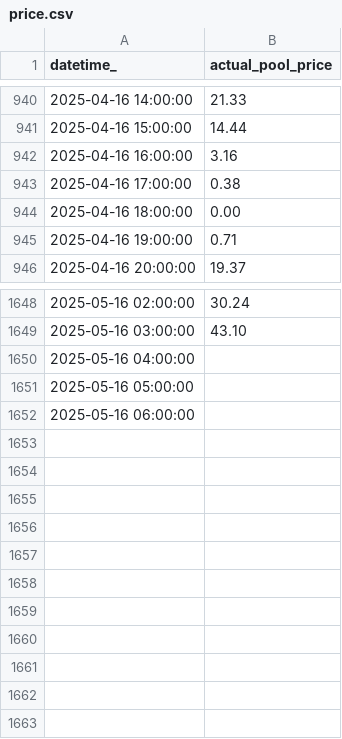
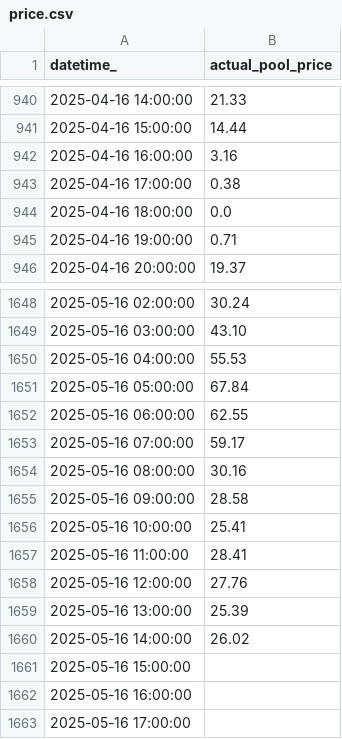
Before and after one commit to kevakba/BESS, a CSV file: Jobs/Evaluation/data/actual/price.csv, drawn as a sheet; only a part is shown, gaps mark what is left out.

```diff
--- a/Jobs/Evaluation/data/actual/price.csv
+++ b/Jobs/Evaluation/data/actual/price.csv
@@ -943,3 +943,3 @@ datetime_,actual_pool_price
 2025-04-16 17:00:00,0.38
-2025-04-16 18:00:00,0.00
+2025-04-16 18:00:00,0.0
 2025-04-16 19:00:00,0.71
@@ -1649,4 +1649,15 @@ datetime_,actual_pool_price
 2025-05-16 03:00:00,43.10
-2025-05-16 04:00:00,
-2025-05-16 05:00:00,
-2025-05-16 06:00:00,
+2025-05-16 04:00:00,55.53
+2025-05-16 05:00:00,67.84
+2025-05-16 06:00:00,62.55
+2025-05-16 07:00:00,59.17
+2025-05-16 08:00:00,30.16
+2025-05-16 09:00:00,28.58
+2025-05-16 10:00:00,25.41
+2025-05-16 11:00:00,28.41
+2025-05-16 12:00:00,27.76
+2025-05-16 13:00:00,25.39
+2025-05-16 14:00:00,26.02
+2025-05-16 15:00:00,
+2025-05-16 16:00:00,
+2025-05-16 17:00:00,
```
Also changed, not shown: Jobs/Inferencing/data/cleaned/merged_df_cleaned.csv, Jobs/Inferencing/data/predictions/pred_df.csv, 3 other files.
